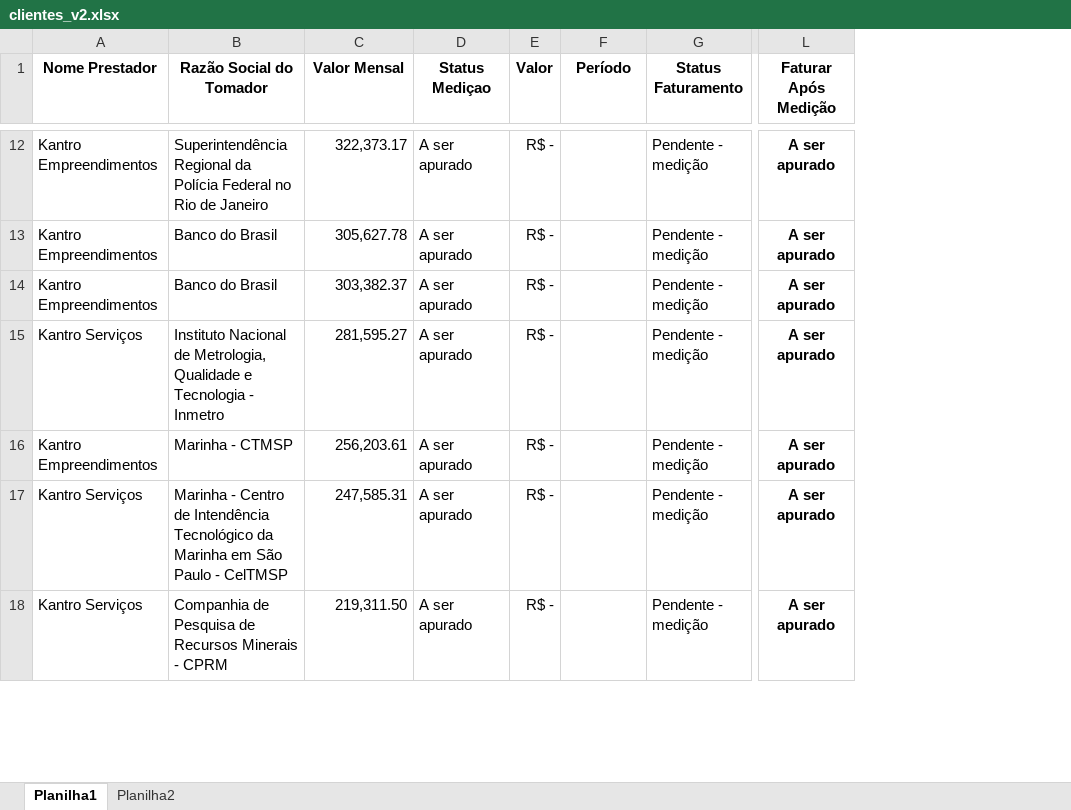
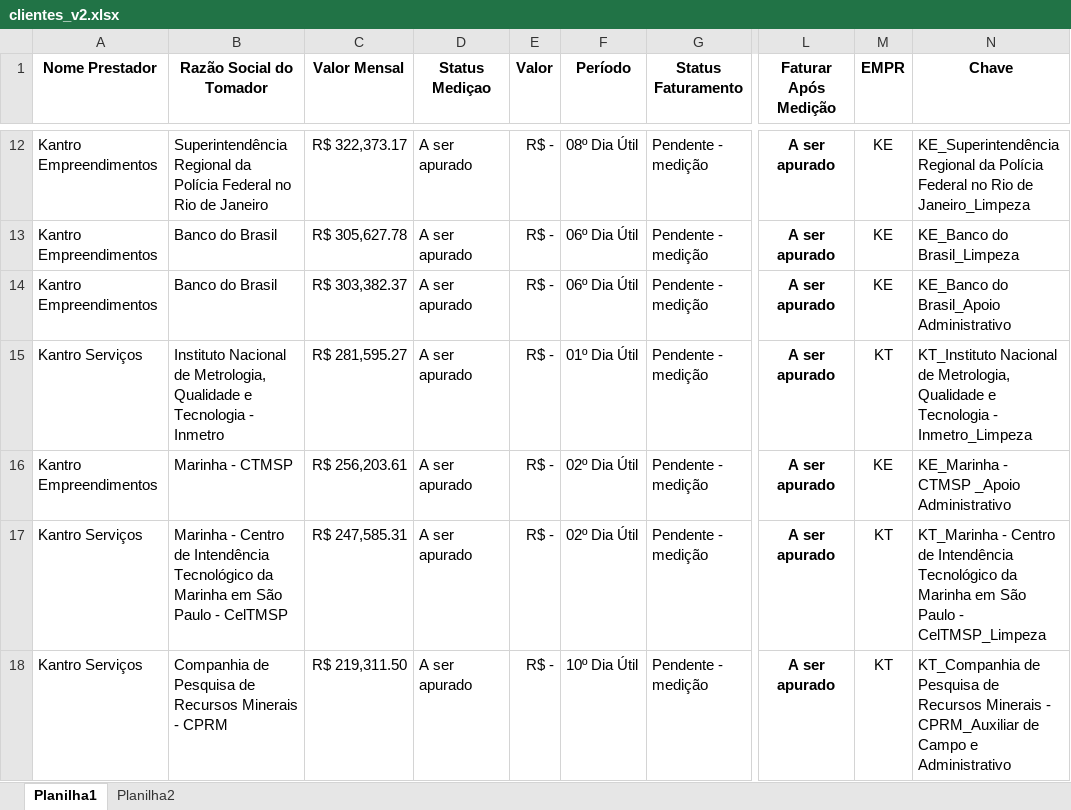
Before and after one commit to JLuizDonato/dashboard_faturamento, an Excel workbook: clientes_v2.xlsx, sheet Planilha1, drawn as a sheet; only a part is shown, gaps mark what is left out; values as stored, in another font and other column widths than the file's, no borders; conditional formats and table styles not drawn; the diff covers the shown part only; the diff names each change by its address in the sheet, - before the commit and + after, or states it on an @@ line.

Commit message:
teste 1 dia útil

```diff
--- a/clientes_v2.xlsx (sheet Planilha1)
+++ b/clientes_v2.xlsx (sheet Planilha1)
+column M (EMPR), rows 12-18: KE | KE | KE | KT | KE | KT | KT
+column N (Chave), rows 12-18: KE_Superintendência Regional da Polícia Federal no Rio de Janeiro_Limpeza | KE_Banco do Brasil_Limpeza | KE_Banco do Brasil_Apoio Administrativo | KT_Instituto Nacional de Metrologia, Qualidade e Tecnologia - Inmetro_Limpeza | KE_Marinha - CTMSP _Apoio Administrativo | KT_Marinha - Centro de Intendência Tecnológico da Marinha em São Paulo - CelTMSP_Limpeza | KT_Companhia de Pesquisa de Recursos Minerais - CPRM_Auxiliar de Campo e Administrativo
-C12 (Valor Mensal): 322,373.17
+C12 (Valor Mensal): R$ 322,373.17
-F12 (Período): (empty)
+F12 (Período): 08º Dia Útil
-C13 (Valor Mensal): 305,627.78
+C13 (Valor Mensal): R$ 305,627.78
-F13:F14 (Período): (empty)
+F13:F14 (Período): 06º Dia Útil
-C14 (Valor Mensal): 303,382.37
+C14 (Valor Mensal): R$ 303,382.37
-C15 (Valor Mensal): 281,595.27
+C15 (Valor Mensal): R$ 281,595.27
-F15 (Período): (empty)
+F15 (Período): 01º Dia Útil
-C16 (Valor Mensal): 256,203.61
+C16 (Valor Mensal): R$ 256,203.61
-F16:F17 (Período): (empty)
+F16:F17 (Período): 02º Dia Útil
-C17 (Valor Mensal): 247,585.31
+C17 (Valor Mensal): R$ 247,585.31
-C18 (Valor Mensal): 219,311.50
+C18 (Valor Mensal): R$ 219,311.50
-F18 (Período): (empty)
+F18 (Período): 10º Dia Útil
```
Also changed, not shown: 148 edited cells elsewhere in this sheet, formulas that keep their value.
